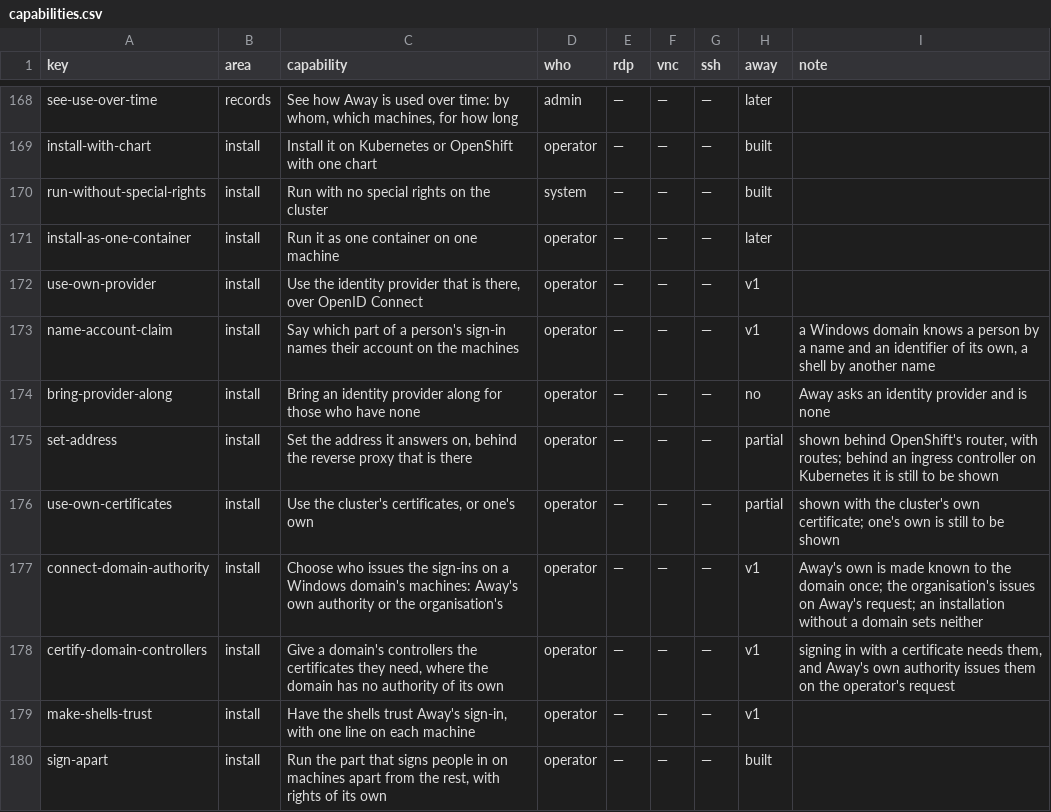
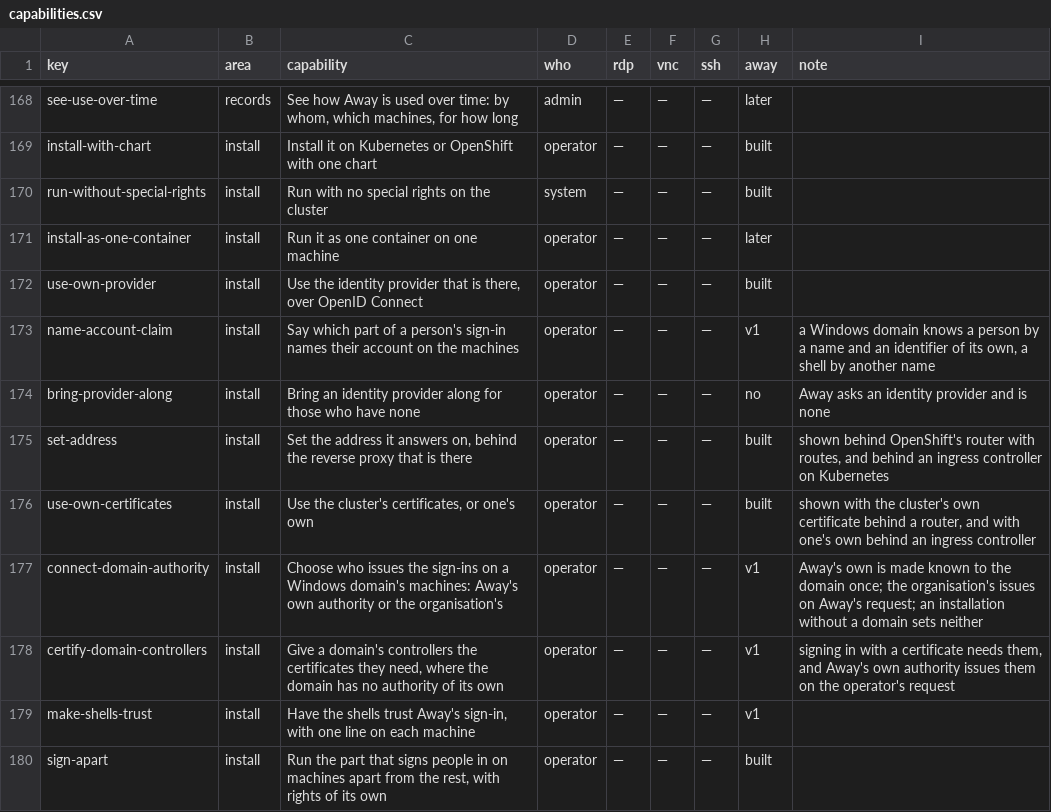
Before and after one commit to nalet/away, a CSV file: spec/capabilities/capabilities.csv, drawn as a sheet; only a part is shown, gaps mark what is left out; the diff covers the shown part only.

Commit message:
The machines and the rules as files, and home showing each person what a rule gives them
Package 5 begins. Away reads machines, their groups and the rules from the
operator's files, checks a set as one, and applies it whole or not at all:
one thing wrong anywhere refuses the set with the file, the line and the
reason, and what was in force stays.

- register: the files are YAML, each holding machines, rules or both. A
  machine has a name, a kind, an address, groups and its ways in: a
  desktop, programs, a shell; a farm of Windows machines names its
  collection and the machines that serve it. A rule gives groups of people
  machines and groups of machines. A part that a machine or a rule doesn't
  have is refused, so a slip of the keys is no setting.
- The server looks at the folder every five seconds and tells each person
  the machines a rule gives one of their groups, and no others. Those who
  administer are told what is in force, each thing with its file and line,
  who reaches each machine, and the change that was refused.
- The pages: home with the machines in their groups and a field that finds
  one by name, address or group; a page for each machine; the
  administration's machines and rules, with the refusal over them. This
  version opens no machine, and says so.
- The chart takes the files as values, each by its name, or from a
  ConfigMap of one's own.
- One library more, with what it is for: the parser that reads YAML and
  knows each thing's line.
- The plan: package 2 is done on the owner's word that the RDP code stays
  Away's own, package 4 is done with its gate met, and what it delivers is
  marked as built.

```diff
--- a/spec/capabilities/capabilities.csv
+++ b/spec/capabilities/capabilities.csv
@@ -171,7 +171,7 @@ run-without-special-rights,install,Run with no special rights on the cluster,sys
 install-as-one-container,install,Run it as one container on one machine,operator,—,—,—,later,
-use-own-provider,install,"Use the identity provider that is there, over OpenID Connect",operator,—,—,—,v1,
+use-own-provider,install,"Use the identity provider that is there, over OpenID Connect",operator,—,—,—,built,
 name-account-claim,install,Say which part of a person's sign-in names their account on the machines,operator,—,—,—,v1,"a Windows domain knows a person by a name and an identifier of its own, a shell by another name"
 bring-provider-along,install,Bring an identity provider along for those who have none,operator,—,—,—,no,Away asks an identity provider and is none
-set-address,install,"Set the address it answers on, behind the reverse proxy that is there",operator,—,—,—,partial,"shown behind OpenShift's router, with routes; behind an ingress controller on Kubernetes it is still to be shown"
-use-own-certificates,install,"Use the cluster's certificates, or one's own",operator,—,—,—,partial,shown with the cluster's own certificate; one's own is still to be shown
+set-address,install,"Set the address it answers on, behind the reverse proxy that is there",operator,—,—,—,built,"shown behind OpenShift's router with routes, and behind an ingress controller on Kubernetes"
+use-own-certificates,install,"Use the cluster's certificates, or one's own",operator,—,—,—,built,"shown with the cluster's own certificate behind a router, and with one's own behind an ingress controller"
 connect-domain-authority,install,Choose who issues the sign-ins on a Windows domain's machines: Away's own authority or the organisation's,operator,—,—,—,v1,Away's own is made known to the domain once; the organisation's issues on Away's request; an installation without a domain sets neither
```
Also changed, not shown: 14 edited cells elsewhere in this file, spec/plan/packages.csv, 45 other files.
